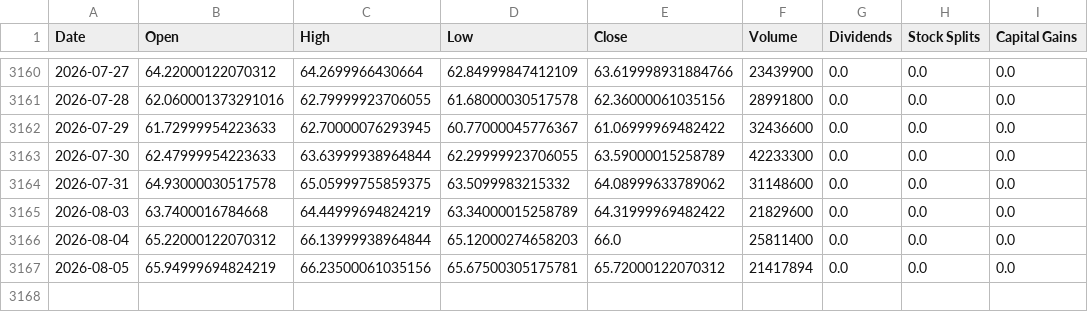
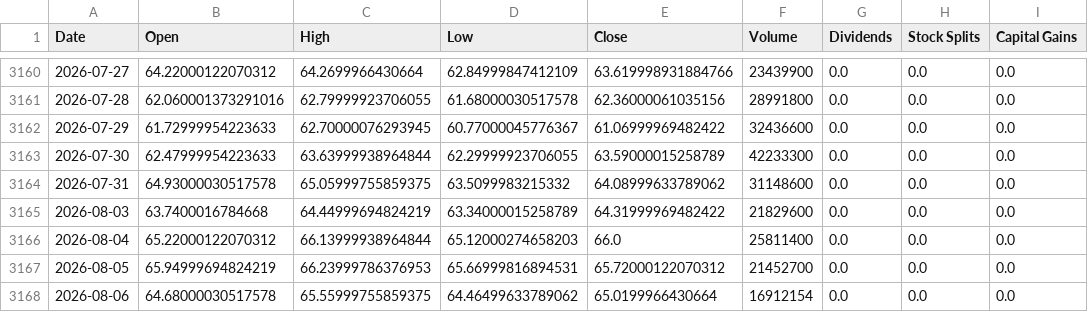
Before and after one commit to Sergr777/tradingview-mcp-jackson, a CSV file: data/etf/EEM.csv, drawn as a sheet; only a part is shown, gaps mark what is left out.

```diff
--- a/data/etf/EEM.csv
+++ b/data/etf/EEM.csv
@@ -3166,2 +3166,3 @@ Date,Open,High,Low,Close,Volume,Dividends,Stock Splits,Capital Gains
 2026-08-04,65.22000122070312,66.13999938964844,65.12000274658203,66.0,25811400,0.0,0.0,0.0
-2026-08-05,65.94999694824219,66.23500061035156,65.67500305175781,65.72000122070312,21417894,0.0,0.0,0.0
+2026-08-05,65.94999694824219,66.23999786376953,65.66999816894531,65.72000122070312,21452700,0.0,0.0,0.0
+2026-08-06,64.68000030517578,65.55999755859375,64.46499633789062,65.0199966430664,16912154,0.0,0.0,0.0
```
Also changed, not shown: data/SPY_daily_10y.csv, data/etf/SPY.csv, 12 other files.
